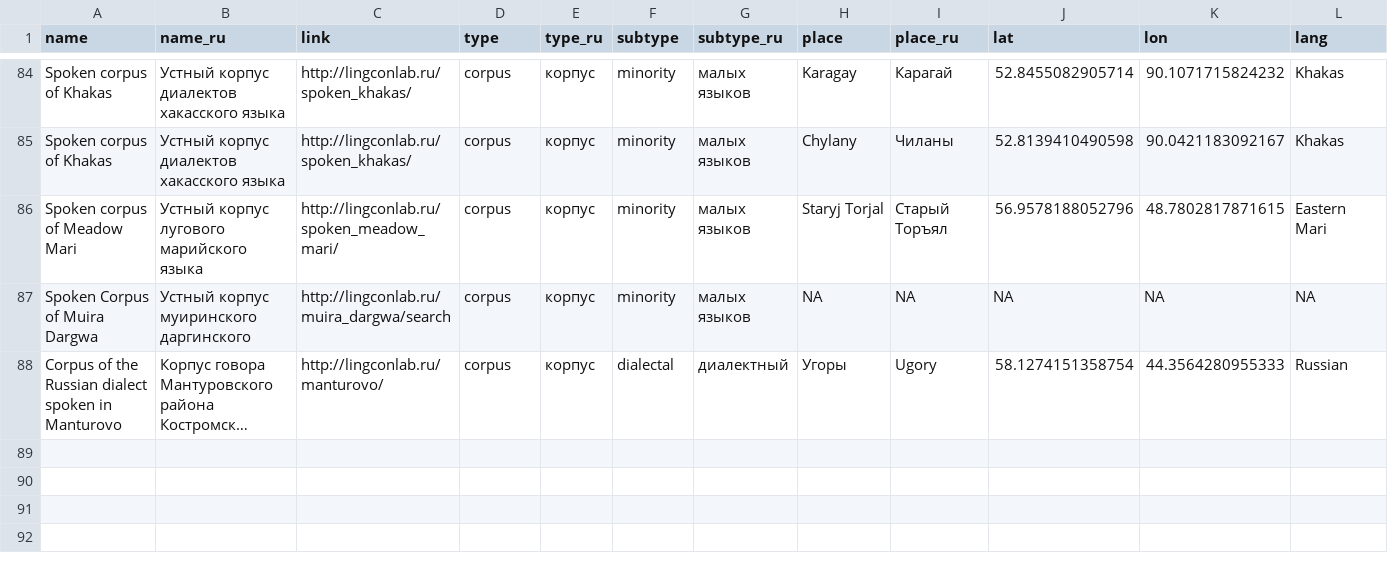
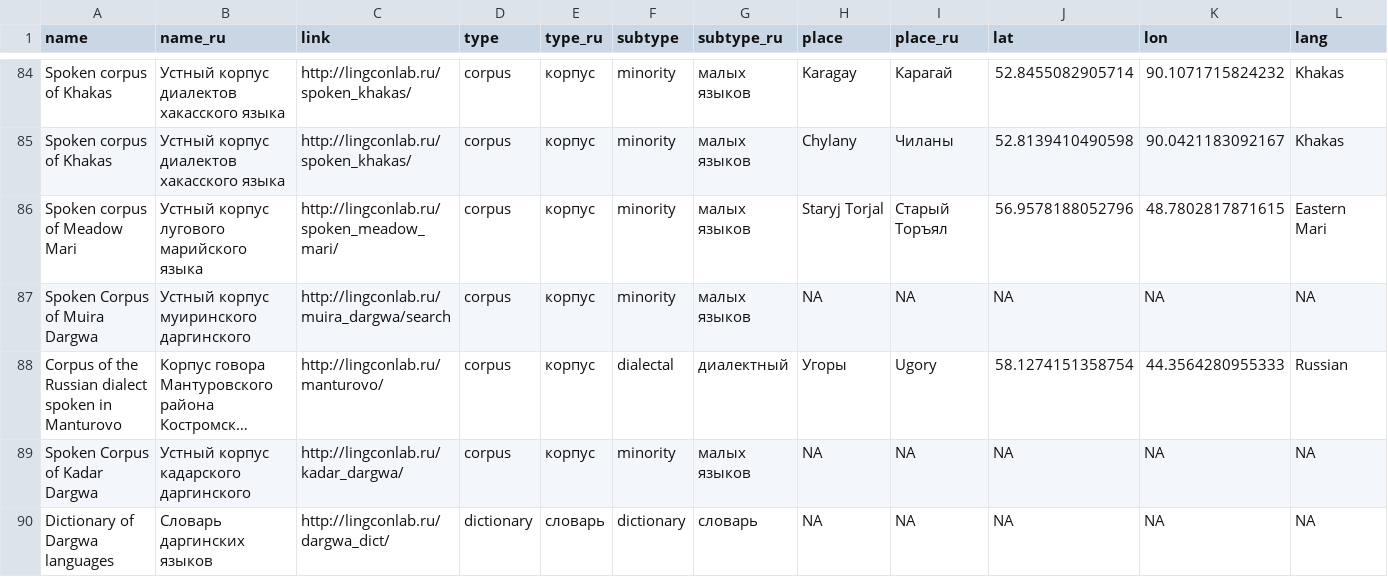
Before and after one commit to LingConLab/LABsite, a TSV file: data/corpora_villages.tsv, drawn as a sheet; only a part is shown, gaps mark what is left out; long unchanged cells end in …; rows hold the shown columns only; the diff names each change by its address in the sheet, - before the commit and + after, or states it on an @@ line.

Commit message:
add Dargwa

```diff
--- a/data/corpora_villages.tsv
+++ b/data/corpora_villages.tsv
+row 89: Spoken Corpus of Kadar Dargwa | Устный корпус кадарского даргинского | http://lingconlab.ru/kadar_dargwa/ | corpus | корпус | minority | малых языков | NA | NA | NA | NA | NA
+row 90: Dictionary of Dargwa languages | Словарь даргинских языков | http://lingconlab.ru/dargwa_dict/ | dictionary | словарь | dictionary | словарь | NA | NA | NA | NA | NA
```
Also changed, not shown: 6 other files.
